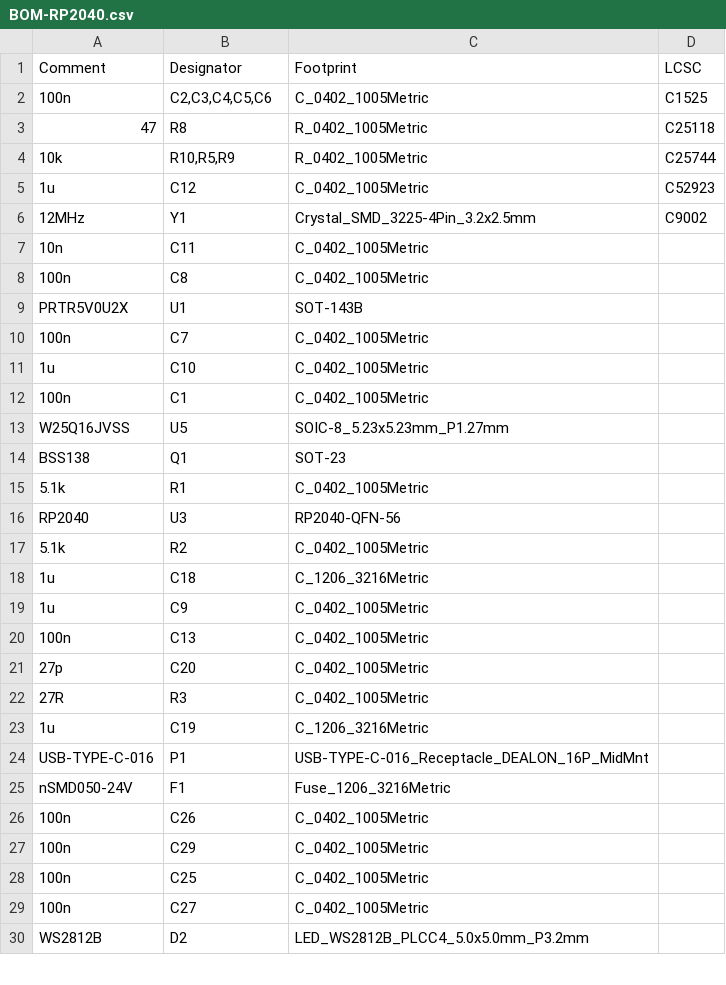
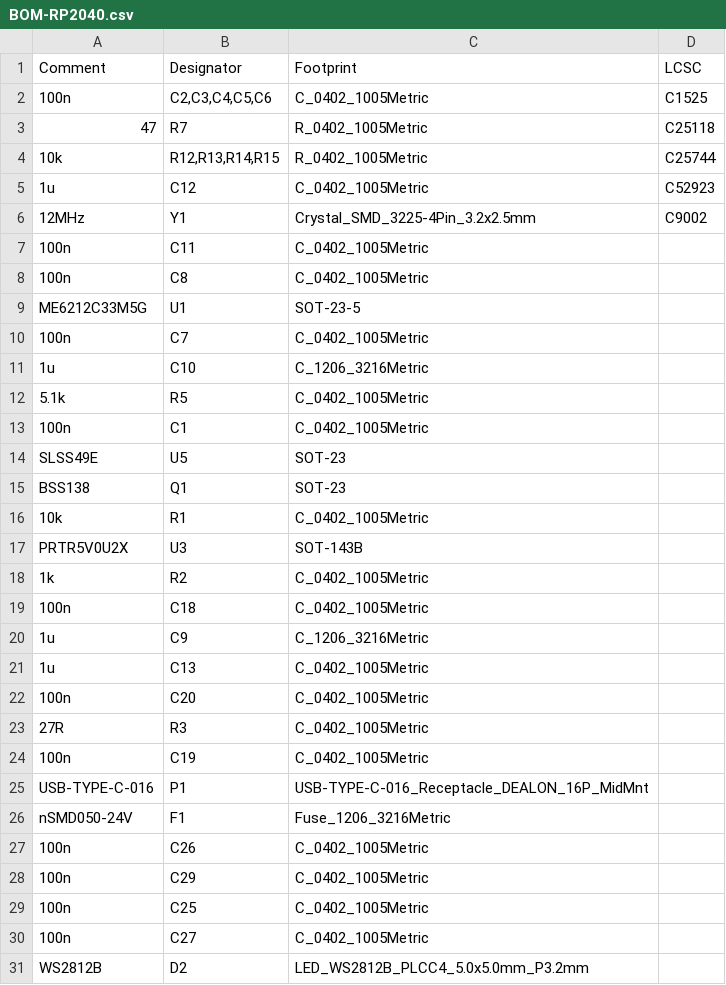
Before and after one commit to gamaPhy/Freedom, a CSV file: Electrical/keypad/3k/rp2040/jlcpcb/production_files/BOM-RP2040.csv, drawn as a sheet; only a part is shown; the diff covers the shown part only.

```diff
--- a/Electrical/keypad/3k/rp2040/jlcpcb/production_files/BOM-RP2040.csv
+++ b/Electrical/keypad/3k/rp2040/jlcpcb/production_files/BOM-RP2040.csv
@@ -2,23 +2,24 @@ Comment,Designator,Footprint,LCSC
 100n,"C2,C3,C4,C5,C6",C_0402_1005Metric,C1525
-47,R8,R_0402_1005Metric,C25118
-10k,"R10,R5,R9",R_0402_1005Metric,C25744
+47,R7,R_0402_1005Metric,C25118
+10k,"R12,R13,R14,R15",R_0402_1005Metric,C25744
 1u,C12,C_0402_1005Metric,C52923
 12MHz,Y1,Crystal_SMD_3225-4Pin_3.2x2.5mm,C9002
-10n,C11,C_0402_1005Metric,
+100n,C11,C_0402_1005Metric,
 100n,C8,C_0402_1005Metric,
-PRTR5V0U2X,U1,SOT-143B,
+ME6212C33M5G,U1,SOT-23-5,
 100n,C7,C_0402_1005Metric,
-1u,C10,C_0402_1005Metric,
+1u,C10,C_1206_3216Metric,
+5.1k,R5,C_0402_1005Metric,
 100n,C1,C_0402_1005Metric,
-W25Q16JVSS,U5,SOIC-8_5.23x5.23mm_P1.27mm,
+SLSS49E,U5,SOT-23,
 BSS138,Q1,SOT-23,
-5.1k,R1,C_0402_1005Metric,
-RP2040,U3,RP2040-QFN-56,
-5.1k,R2,C_0402_1005Metric,
-1u,C18,C_1206_3216Metric,
-1u,C9,C_0402_1005Metric,
-100n,C13,C_0402_1005Metric,
-27p,C20,C_0402_1005Metric,
+10k,R1,C_0402_1005Metric,
+PRTR5V0U2X,U3,SOT-143B,
+1k,R2,C_0402_1005Metric,
+100n,C18,C_0402_1005Metric,
+1u,C9,C_1206_3216Metric,
+1u,C13,C_0402_1005Metric,
+100n,C20,C_0402_1005Metric,
 27R,R3,C_0402_1005Metric,
-1u,C19,C_1206_3216Metric,
+100n,C19,C_0402_1005Metric,
 USB-TYPE-C-016,P1,USB-TYPE-C-016_Receptacle_DEALON_16P_MidMnt,
```
Also changed, not shown: 21 added rows, 3 removed rows and 22 edited cells elsewhere in this file, Electrical/keypad/3k/rp2040/jlcpcb/production_files/CPL-RP2040.csv, 18 other files.
